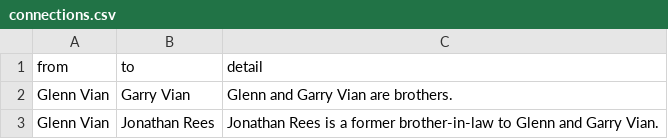
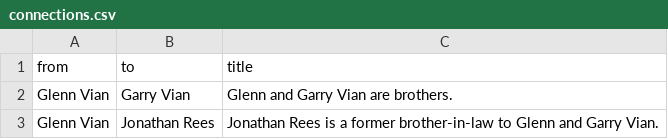
Before and after one commit to sophieehill/untold-murder, a CSV file: connections.csv, drawn as a sheet; only a part is shown.

```diff
--- a/connections.csv
+++ b/connections.csv
@@ -1,2 +1,2 @@
-from,to,detail
+from,to,title
 Glenn Vian,Garry Vian,Glenn and Garry Vian are brothers.
```
Also changed, not shown: people.csv, 5 other files.
